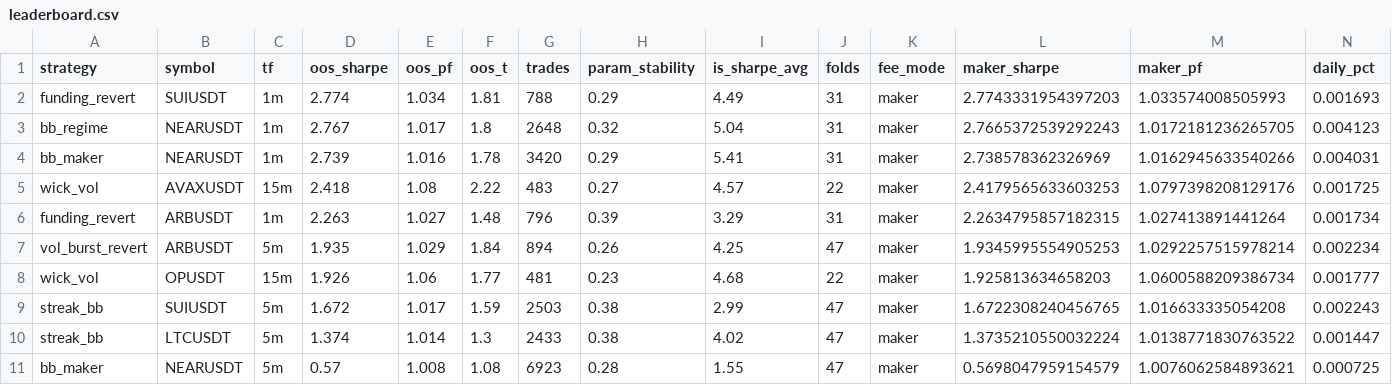
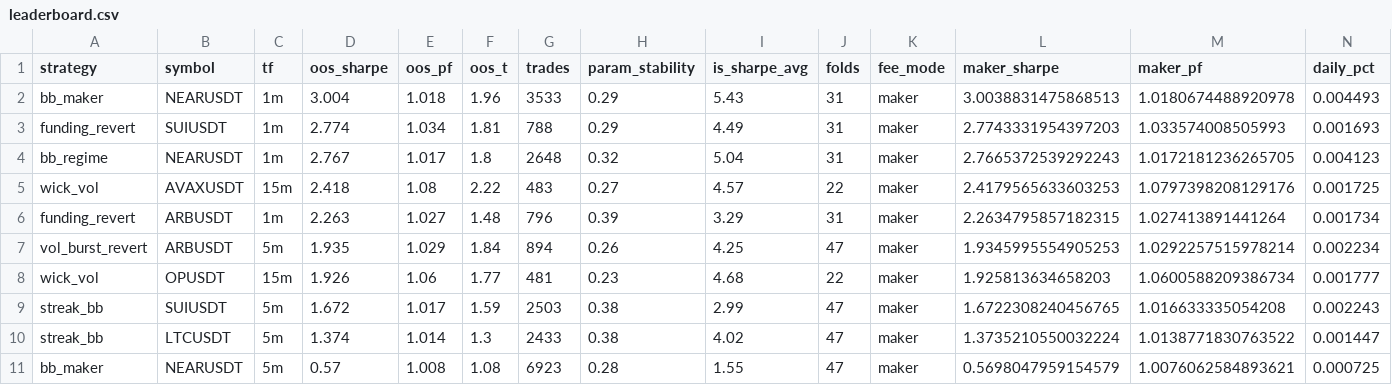
Before and after one commit to davletovaalmira11-creator/scalp-lab-pro, a CSV file: engines/scalp/reports/leaderboard.csv, drawn as a sheet; only a part is shown; removed rows and columns are numbered as before the commit, all else as after; rows hold the shown columns only; the diff names each change by its address in the sheet, - before the commit and + after, or states it on an @@ line.

```diff
--- a/engines/scalp/reports/leaderboard.csv
+++ b/engines/scalp/reports/leaderboard.csv
+row 2: bb_maker | NEARUSDT | 1m | 3.004 | 1.018 | 1.96 | 3533 | 0.29 | 5.43 | 31 | maker | 3.0038831475868513 | 1.0180674488920978 | 0.004493
-row 4: bb_maker | NEARUSDT | 1m | 2.739 | 1.016 | 1.78 | 3420 | 0.29 | 5.41 | 31 | maker | 2.738578362326969 | 1.0162945633540266 | 0.004031
```
Also changed, not shown: engines/scalp/reports/archive.csv, 4 other files.
